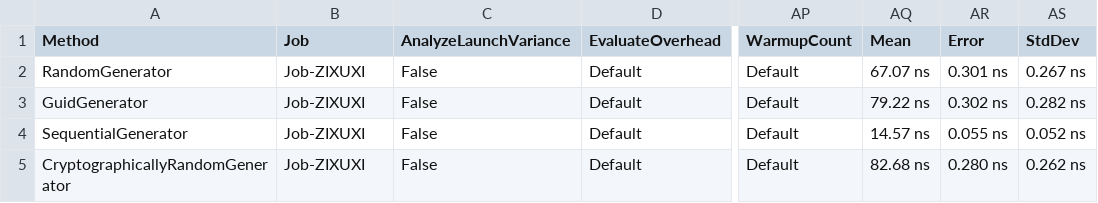
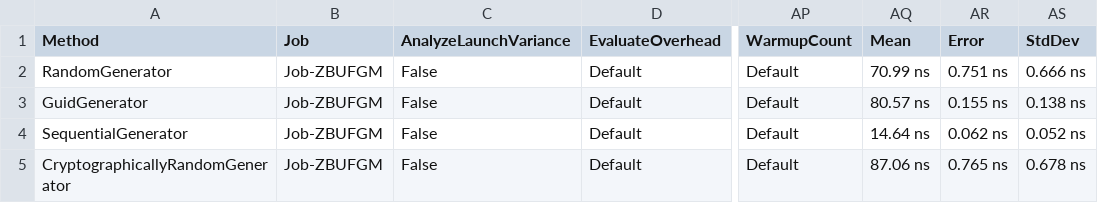
Before and after one commit to Stravaig-Projects/Stravaig.ShortCode, a CSV file: Benchmarks/Stravaig.ShortCode.Benchmarks.CodeGeneratorBenchmarks-report.csv, drawn as a sheet; only a part is shown, gaps mark what is left out; the diff names each change by its address in the sheet, - before the commit and + after, or states it on an @@ line.

```diff
--- a/Benchmarks/Stravaig.ShortCode.Benchmarks.CodeGeneratorBenchmarks-report.csv
+++ b/Benchmarks/Stravaig.ShortCode.Benchmarks.CodeGeneratorBenchmarks-report.csv
-B2:B5 (Job): Job-ZIXUXI
+B2:B5 (Job): Job-ZBUFGM
-AQ2 (Mean): 67.07 ns
+AQ2 (Mean): 70.99 ns
-AR2 (Error): 0.301 ns
+AR2 (Error): 0.751 ns
-AS2 (StdDev): 0.267 ns
+AS2 (StdDev): 0.666 ns
-AQ3 (Mean): 79.22 ns
+AQ3 (Mean): 80.57 ns
-AR3 (Error): 0.302 ns
+AR3 (Error): 0.155 ns
-AS3 (StdDev): 0.282 ns
+AS3 (StdDev): 0.138 ns
-AQ4 (Mean): 14.57 ns
+AQ4 (Mean): 14.64 ns
-AR4 (Error): 0.055 ns
+AR4 (Error): 0.062 ns
-AQ5 (Mean): 82.68 ns
+AQ5 (Mean): 87.06 ns
-AR5 (Error): 0.280 ns
+AR5 (Error): 0.765 ns
-AS5 (StdDev): 0.262 ns
+AS5 (StdDev): 0.678 ns
```
Also changed, not shown: Benchmarks/Stravaig.ShortCode.Benchmarks.EncoderBenchmarks-report.csv, Benchmarks/Stravaig.ShortCode.Benchmarks.EncoderVariantBenchmarks-report.csv, 3 other files.
